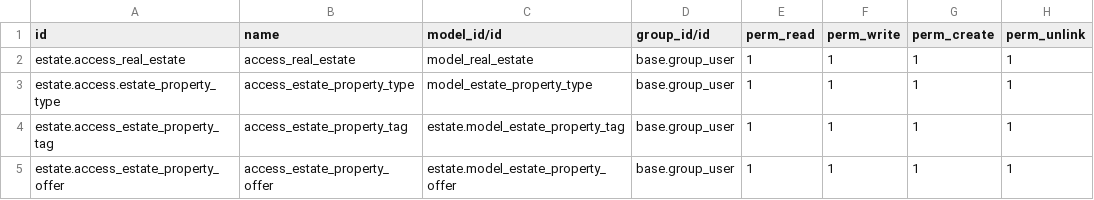
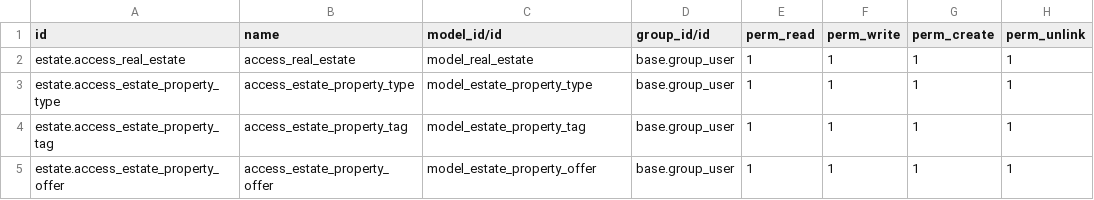
Before and after one commit to odoo/tutorials, a CSV file: estate/security/ir.model.access.csv, drawn as a sheet.

Commit message:
[IMP] estate:  Added action button and sql constraint
Button action to manage offers and property.
SQL constraint for data validation.
expected price and offer price must be strictly positive.
selling price must be positive.
property type and tag names must be unique.
Python constraint for selling price
Chapter 9,10

```diff
--- a/estate/security/ir.model.access.csv
+++ b/estate/security/ir.model.access.csv
@@ -2,4 +2,4 @@ id,name,model_id/id,group_id/id,perm_read,perm_write,perm_create,perm_unlink
 estate.access_real_estate,access_real_estate,model_real_estate,base.group_user,1,1,1,1
-estate.access.estate_property_type,access_estate_property_type,model_estate_property_type,base.group_user,1,1,1,1
-estate.access_estate_property_tag,access_estate_property_tag,estate.model_estate_property_tag,base.group_user,1,1,1,1
-estate.access_estate_property_offer,access_estate_property_offer,estate.model_estate_property_offer,base.group_user,1,1,1,1
+estate.access_estate_property_type,access_estate_property_type,model_estate_property_type,base.group_user,1,1,1,1
+estate.access_estate_property_tag,access_estate_property_tag,model_estate_property_tag,base.group_user,1,1,1,1
+estate.access_estate_property_offer,access_estate_property_offer,model_estate_property_offer,base.group_user,1,1,1,1
```
Also changed, not shown: 6 other files.
